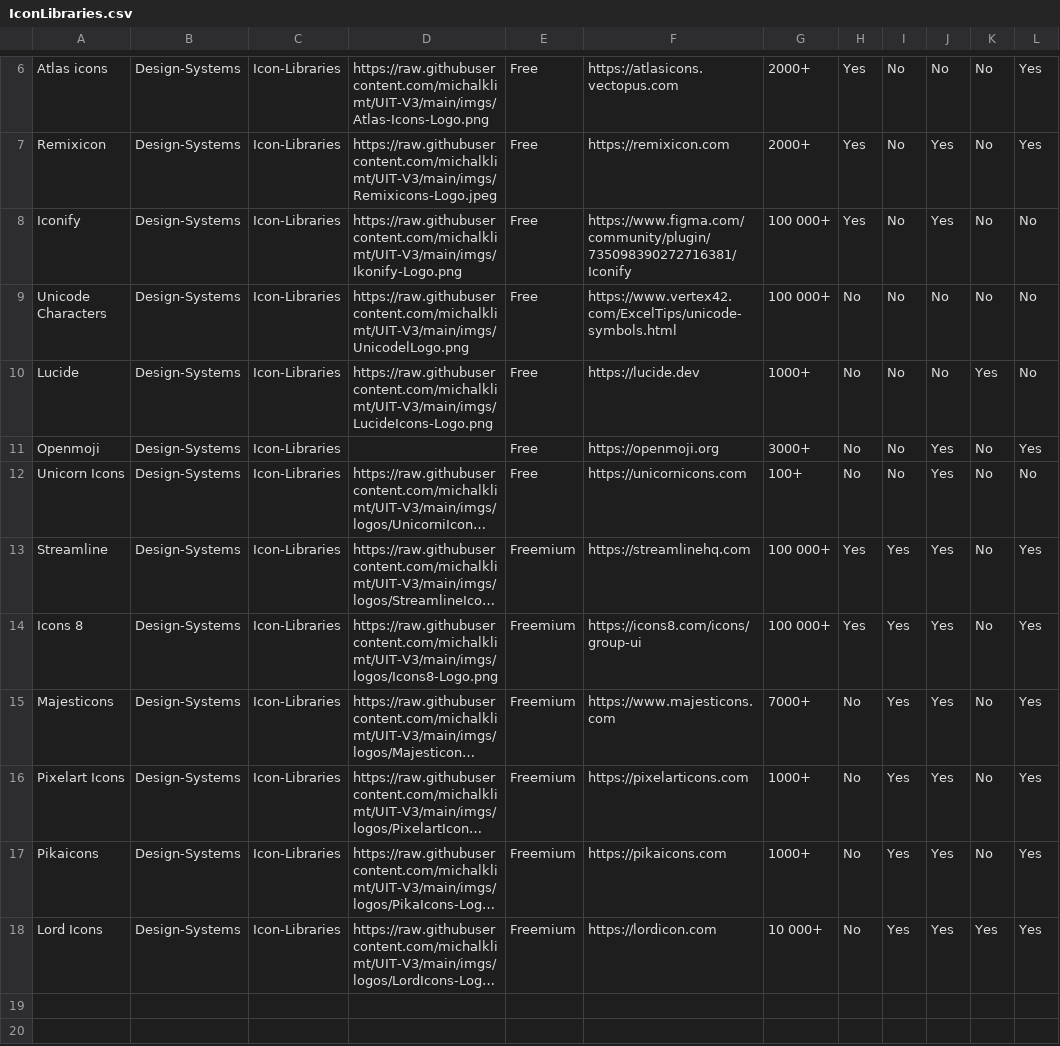
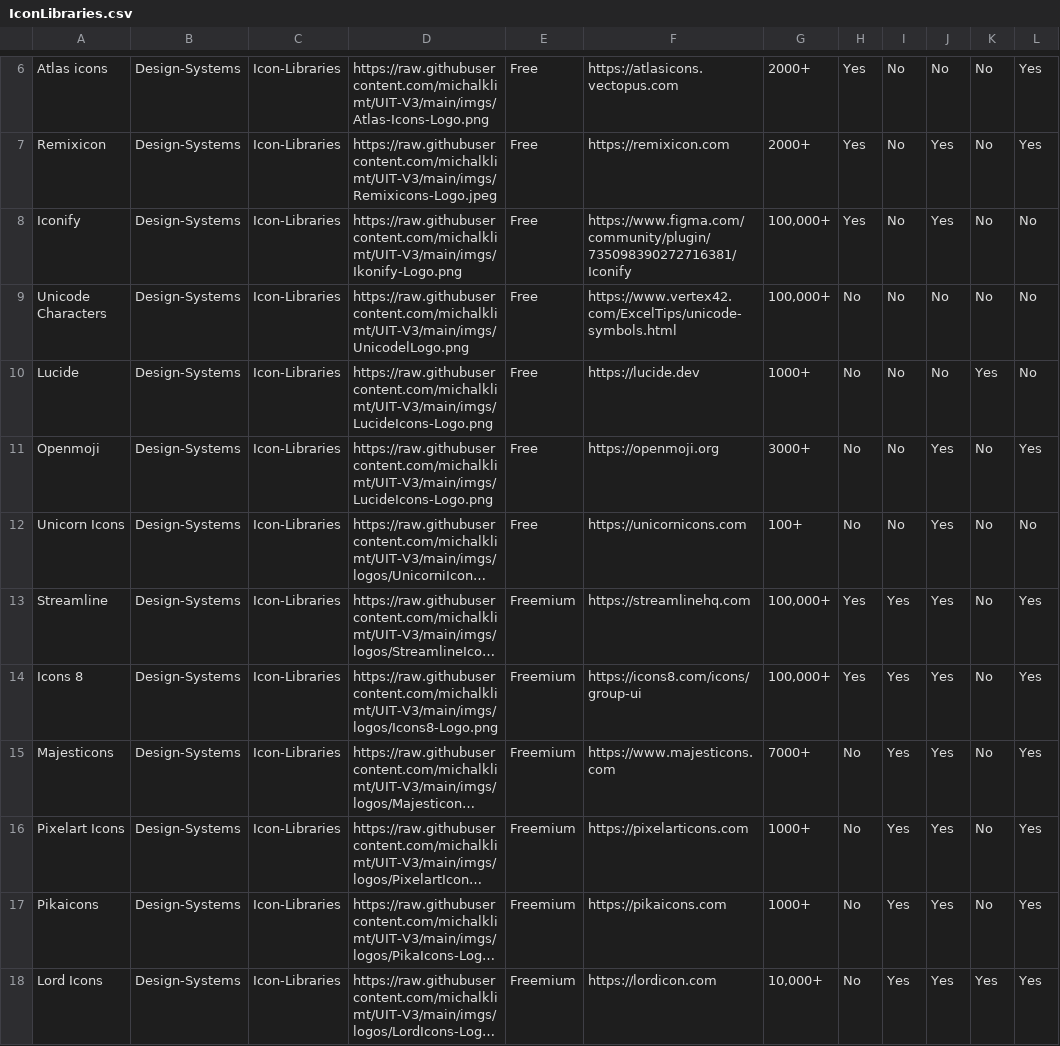
Before and after one commit to michalklimt/UIT-V3, a CSV file: databases/IconLibraries.csv, drawn as a sheet; only a part is shown, gaps mark what is left out; long unchanged cells end in …; the diff names each change by its address in the sheet, - before the commit and + after, or states it on an @@ line.

Commit message:
Update IconLibraries.csv

```diff
--- a/databases/IconLibraries.csv
+++ b/databases/IconLibraries.csv
-G8:G9: 100 000+
+G8:G9: 100,000+
-D11: (empty)
+D11: https://raw.githubusercontent.com/michalklimt/UIT-V3/main/imgs/LucideIcons-Logo.png
-G13:G14: 100 000+
+G13:G14: 100,000+
-G18: 10 000+
+G18: 10,000+
```
